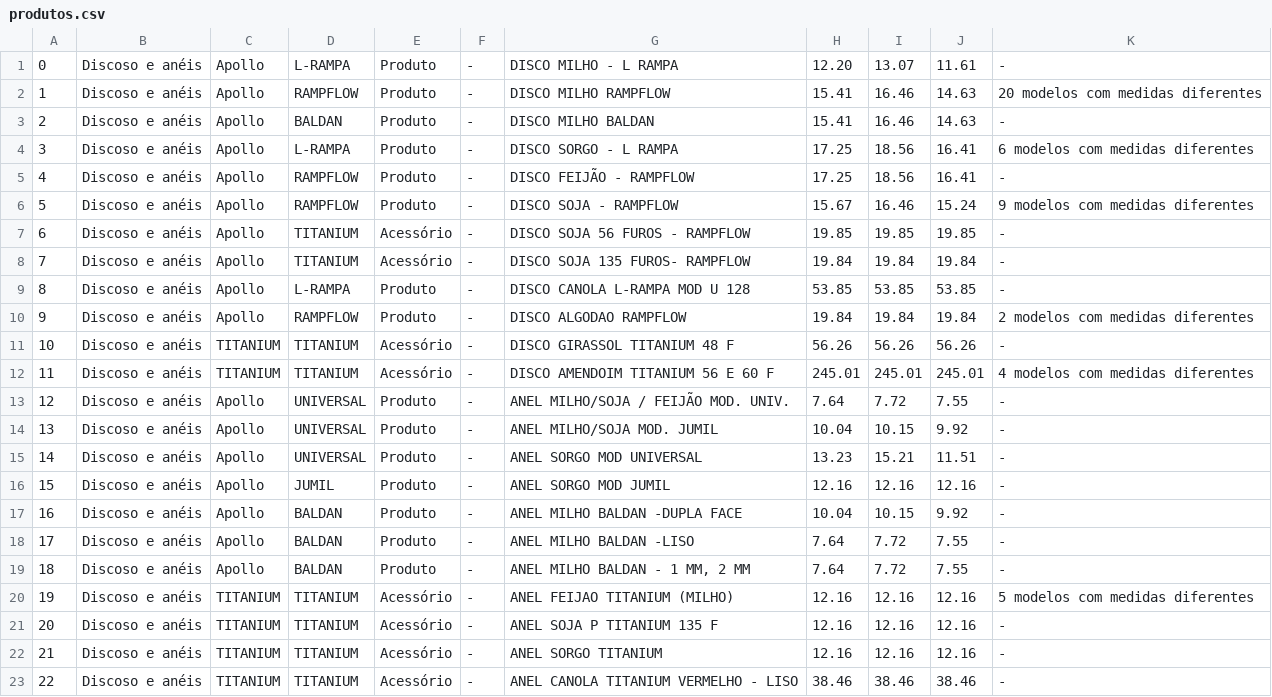
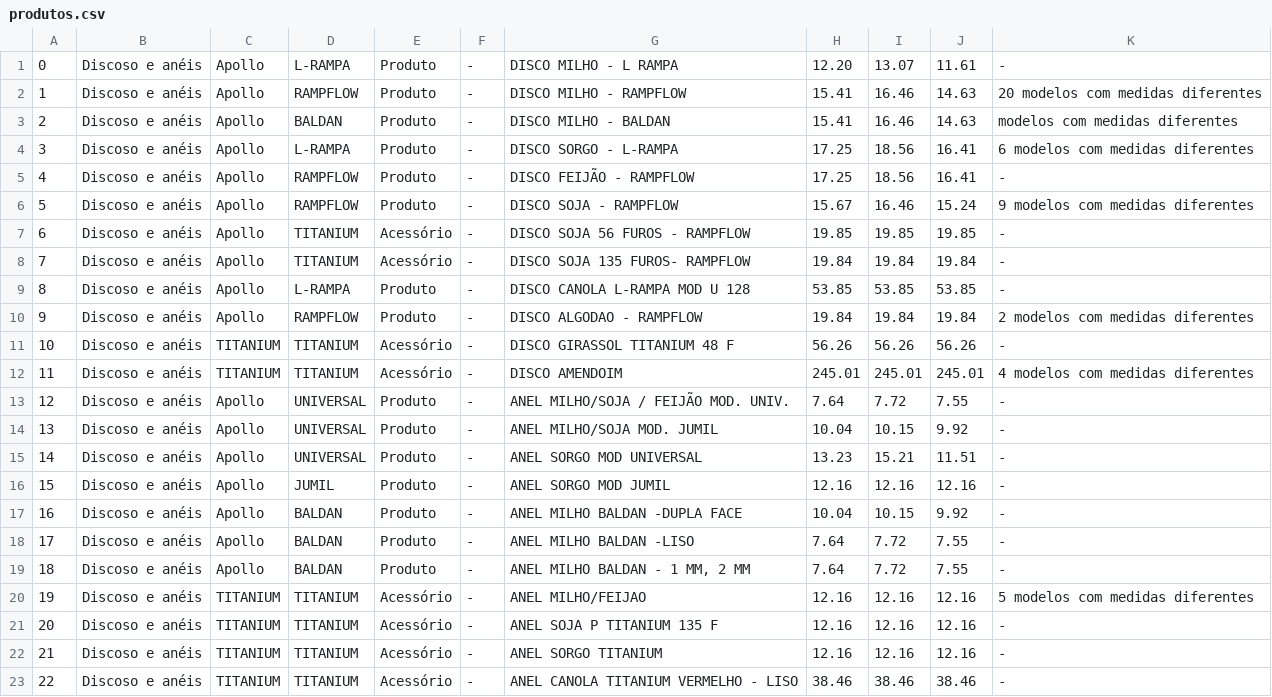
Before and after one commit to victorniubo/desagil_projeto2, a CSV file: Projeto2/app/src/main/res/raw/produtos.csv, drawn as a sheet; only a part is shown.

```diff
--- a/Projeto2/app/src/main/res/raw/produtos.csv
+++ b/Projeto2/app/src/main/res/raw/produtos.csv
@@ -1,5 +1,5 @@
 0,Discoso e anéis,Apollo,L-RAMPA,Produto,-,DISCO MILHO - L RAMPA,12.20,13.07,11.61,-
-1,Discoso e anéis,Apollo,RAMPFLOW,Produto,-,DISCO MILHO RAMPFLOW,15.41,16.46,14.63,20 modelos com medidas diferentes
-2,Discoso e anéis,Apollo,BALDAN,Produto,-,DISCO MILHO  BALDAN,15.41,16.46,14.63,-
-3,Discoso e anéis,Apollo,L-RAMPA,Produto,-,DISCO SORGO - L RAMPA,17.25,18.56,16.41,6 modelos com medidas diferentes
+1,Discoso e anéis,Apollo,RAMPFLOW,Produto,-,DISCO MILHO - RAMPFLOW,15.41,16.46,14.63,20 modelos com medidas diferentes
+2,Discoso e anéis,Apollo,BALDAN,Produto,-,DISCO MILHO - BALDAN,15.41,16.46,14.63,modelos com medidas diferentes
+3,Discoso e anéis,Apollo,L-RAMPA,Produto,-,DISCO SORGO - L-RAMPA,17.25,18.56,16.41,6 modelos com medidas diferentes
 4,Discoso e anéis,Apollo,RAMPFLOW,Produto,-,DISCO  FEIJÃO - RAMPFLOW,17.25,18.56,16.41,-
@@ -9,5 +9,5 @@
 8,Discoso e anéis,Apollo,L-RAMPA,Produto,-,DISCO CANOLA L-RAMPA MOD U 128,53.85,53.85,53.85,-
-9,Discoso e anéis,Apollo,RAMPFLOW,Produto,-,DISCO ALGODAO RAMPFLOW,19.84,19.84,19.84,2 modelos com medidas diferentes
+9,Discoso e anéis,Apollo,RAMPFLOW,Produto,-,DISCO ALGODAO - RAMPFLOW,19.84,19.84,19.84,2 modelos com medidas diferentes
 10,Discoso e anéis,TITANIUM,TITANIUM,Acessório,-,DISCO GIRASSOL TITANIUM 48 F,56.26,56.26,56.26,-
-11,Discoso e anéis,TITANIUM,TITANIUM,Acessório,-,DISCO AMENDOIM TITANIUM 56 E 60 F,245.01,245.01,245.01,4 modelos com medidas diferentes
+11,Discoso e anéis,TITANIUM,TITANIUM,Acessório,-,DISCO AMENDOIM,245.01,245.01,245.01,4 modelos com medidas diferentes
 12,Discoso e anéis,Apollo,UNIVERSAL,Produto,-,ANEL MILHO/SOJA / FEIJÃO MOD. UNIV.,7.64,7.72,7.55,-
@@ -19,3 +19,3 @@
 18,Discoso e anéis,Apollo,BALDAN,Produto,-,"ANEL MILHO BALDAN - 1 MM, 2 MM",7.64,7.72,7.55,-
-19,Discoso e anéis,TITANIUM,TITANIUM,Acessório,-,ANEL FEIJAO TITANIUM (MILHO),12.16,12.16,12.16,5 modelos com medidas diferentes
+19,Discoso e anéis,TITANIUM,TITANIUM,Acessório,-,ANEL MILHO/FEIJAO,12.16,12.16,12.16,5 modelos com medidas diferentes
 20,Discoso e anéis,TITANIUM,TITANIUM,Acessório,-,ANEL SOJA P TITANIUM  135 F,12.16,12.16,12.16,-
```
Also changed, not shown: 4 other files.
